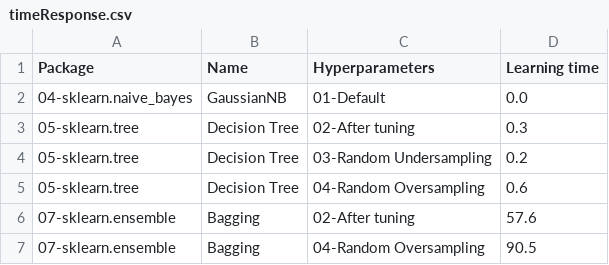
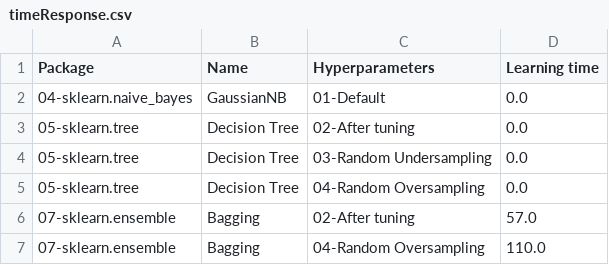
Before and after one commit to franck-benault/Fraud-Detection-simulated-data, a CSV file: data/results/timeResponse.csv, drawn as a sheet.

Commit message:
[RESULT] learning time in second precision

```diff
--- a/data/results/timeResponse.csv
+++ b/data/results/timeResponse.csv
@@ -2,6 +2,6 @@ Package,Name,Hyperparameters,Learning time
 04-sklearn.naive_bayes,GaussianNB,01-Default,0.0
-05-sklearn.tree,Decision Tree,02-After tuning,0.3
-05-sklearn.tree,Decision Tree,03-Random Undersampling,0.2
-05-sklearn.tree,Decision Tree,04-Random Oversampling,0.6
-07-sklearn.ensemble,Bagging,02-After tuning,57.6
-07-sklearn.ensemble,Bagging,04-Random Oversampling,90.5
+05-sklearn.tree,Decision Tree,02-After tuning,0.0
+05-sklearn.tree,Decision Tree,03-Random Undersampling,0.0
+05-sklearn.tree,Decision Tree,04-Random Oversampling,0.0
+07-sklearn.ensemble,Bagging,02-After tuning,57.0
+07-sklearn.ensemble,Bagging,04-Random Oversampling,110.0
```
Also changed, not shown: 2 other files.
